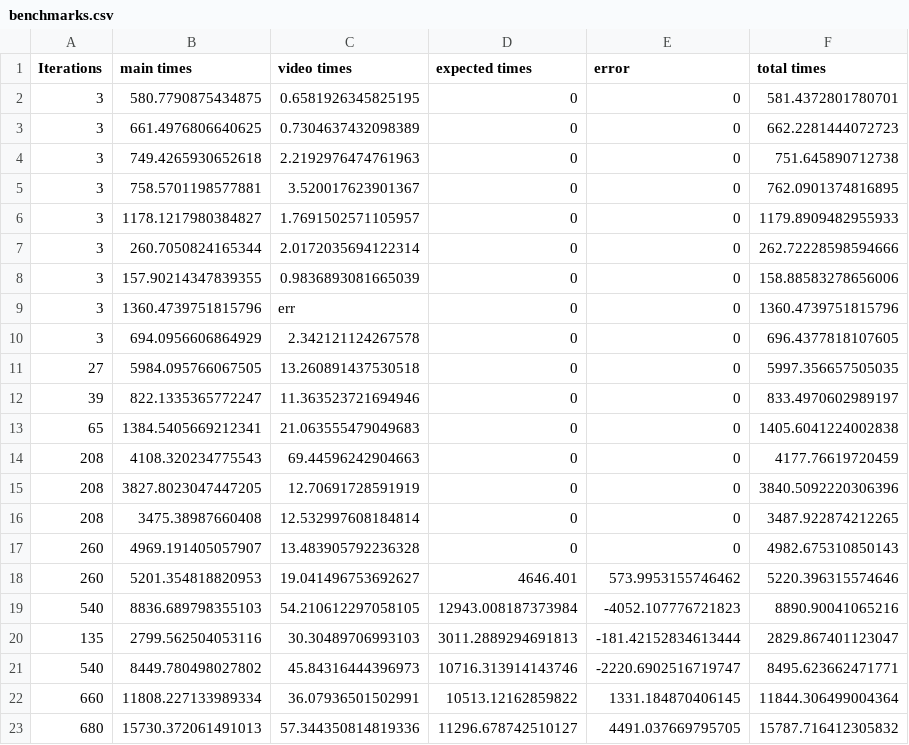
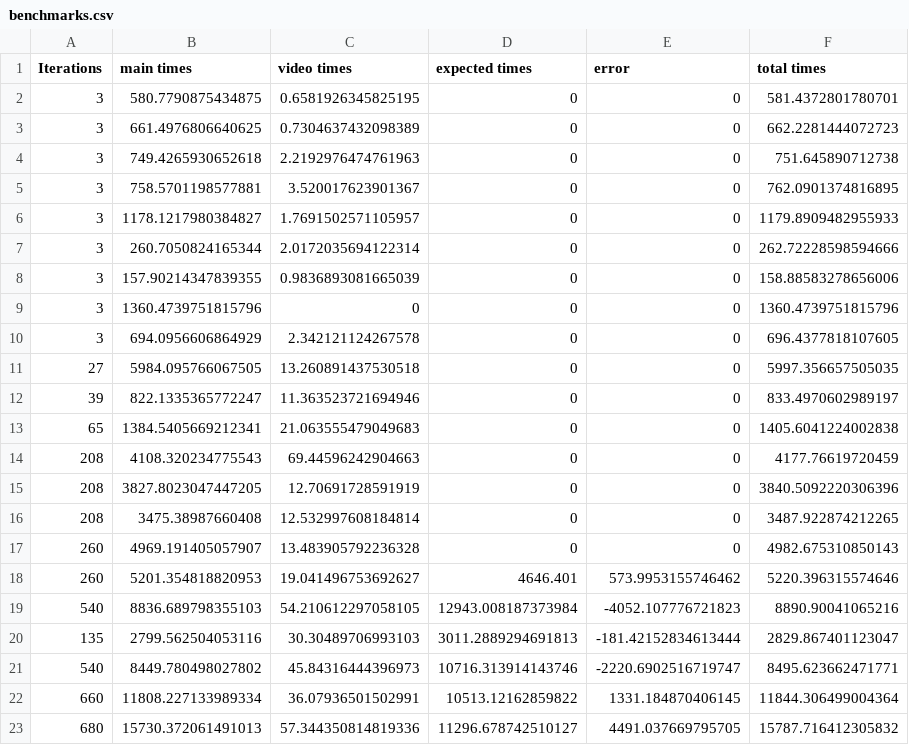
Before and after one commit to ErikRospo/wombotPython, a CSV file: using_mod/videoMaker/Second Way/benchmarks.csv, drawn as a sheet.

Commit message:
rem err

```diff
--- a/using_mod/videoMaker/Second Way/benchmarks.csv
+++ b/using_mod/videoMaker/Second Way/benchmarks.csv
@@ -8,3 +8,3 @@ Iterations, main times, video times, expected times,error,total times
 3,157.90214347839355,0.9836893081665039,0,0,158.88583278656006
-3,1360.4739751815796,err,0,0,1360.4739751815796
+3,1360.4739751815796,0,0,0,1360.4739751815796
 3,694.0956606864929,2.342121124267578,0,0,696.4377818107605
```
